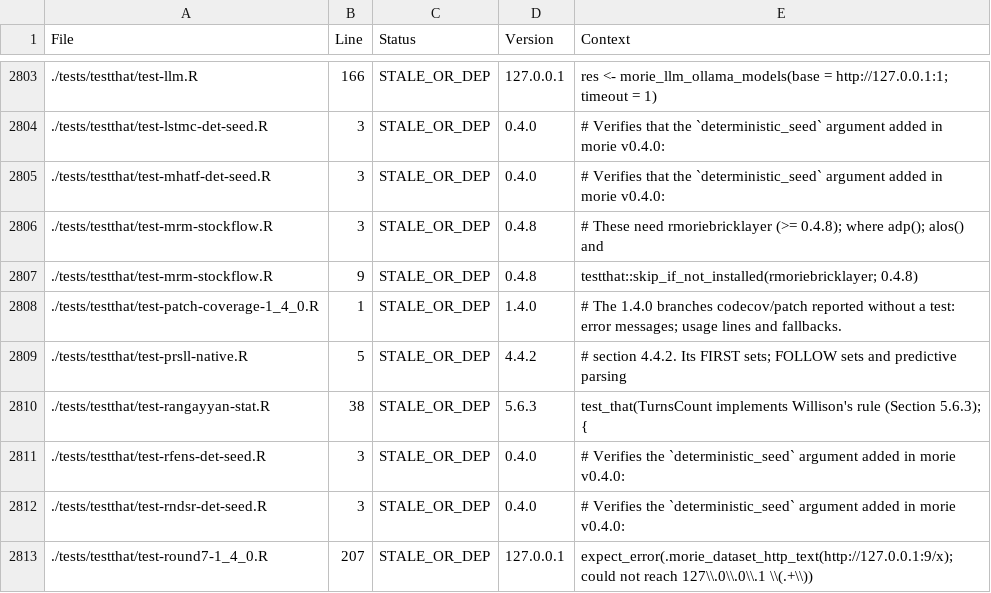
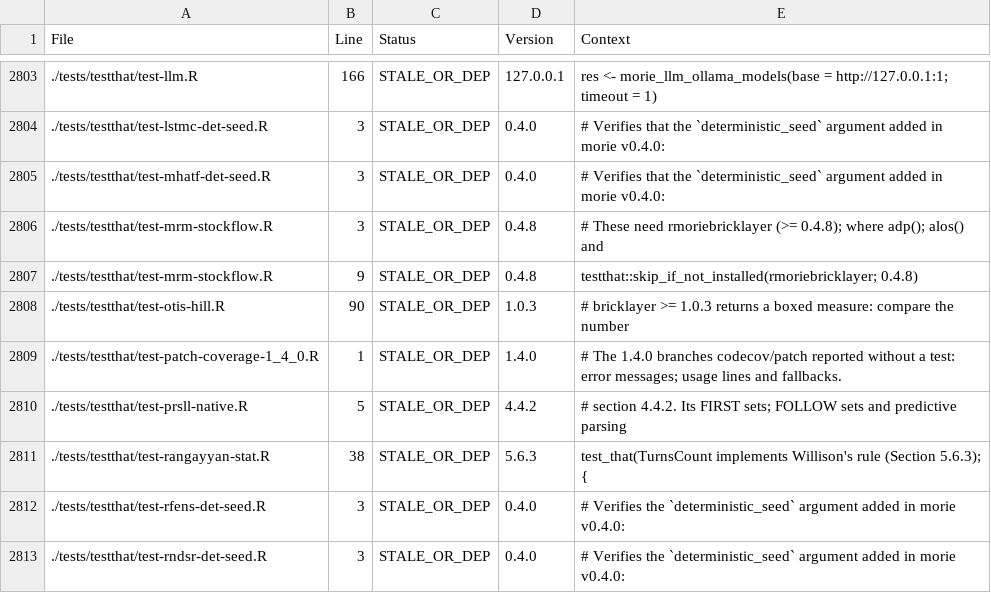
Before and after one commit to rootcoder007/rmorie, a CSV file: VERSION_INVENTORY.csv, drawn as a sheet; only a part is shown, gaps mark what is left out; the shorter side is filled out with more unchanged rows.

Commit message:
rmorie 1.5.1 update 11
test-otis-hill: compare rmorie Gini with rmoriebricklayer::ginicoef() as a number (bricklayer 1.0.3 returns a boxed measure). Version inventory regenerated.

```diff
--- a/VERSION_INVENTORY.csv
+++ b/VERSION_INVENTORY.csv
@@ -2807,2 +2807,3 @@ File,Line,Status,Version,Context
 ./tests/testthat/test-mrm-stockflow.R,9,STALE_OR_DEP,0.4.8,"testthat::skip_if_not_installed(rmoriebricklayer; 0.4.8)"
+./tests/testthat/test-otis-hill.R,90,STALE_OR_DEP,1.0.3,"# bricklayer >= 1.0.3 returns a boxed measure: compare the number"
 ./tests/testthat/test-patch-coverage-1_4_0.R,1,STALE_OR_DEP,1.4.0,"# The 1.4.0 branches codecov/patch reported without a test: error messages; usage lines and fallbacks."
```
Also changed, not shown: 1 other file.
